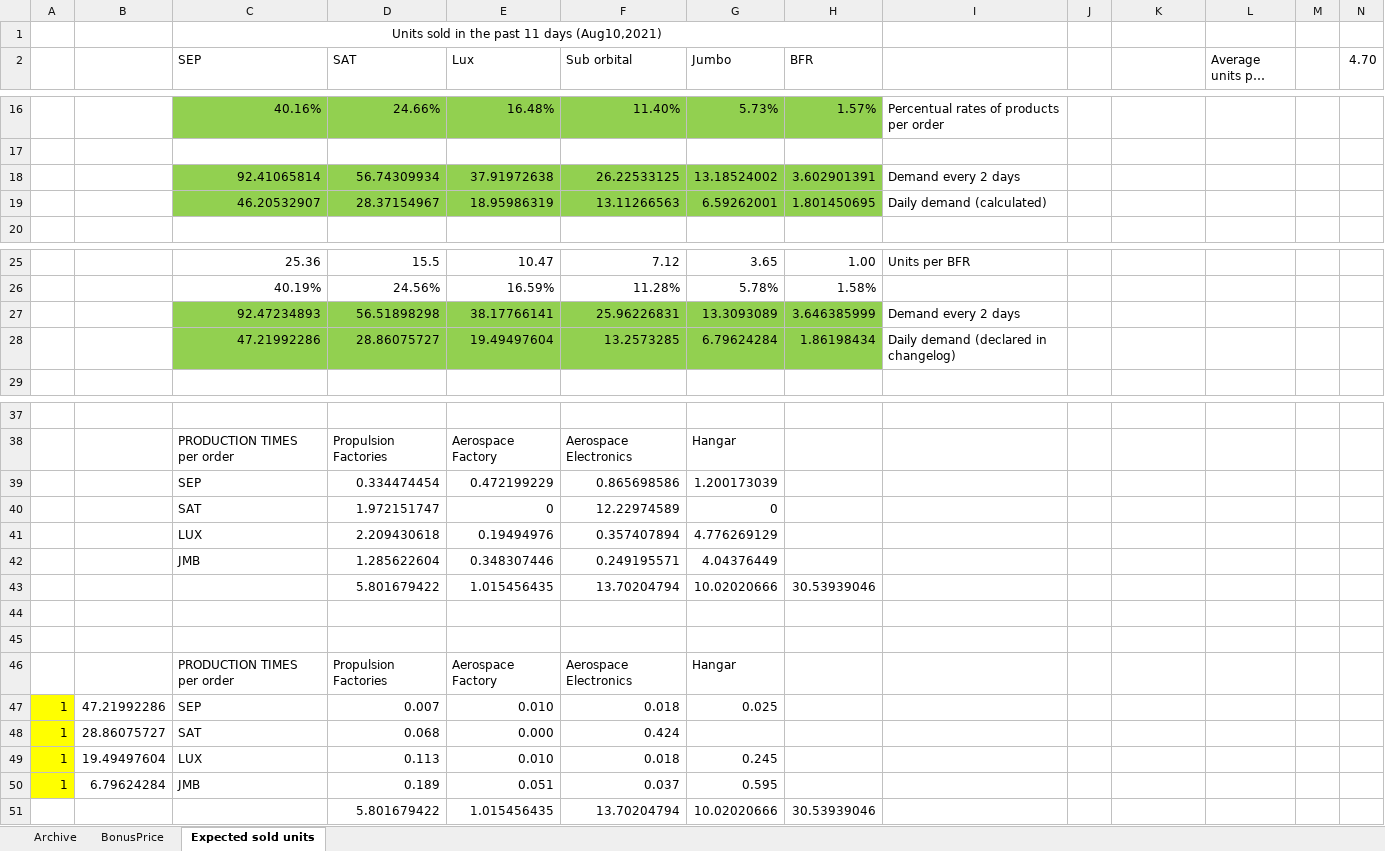
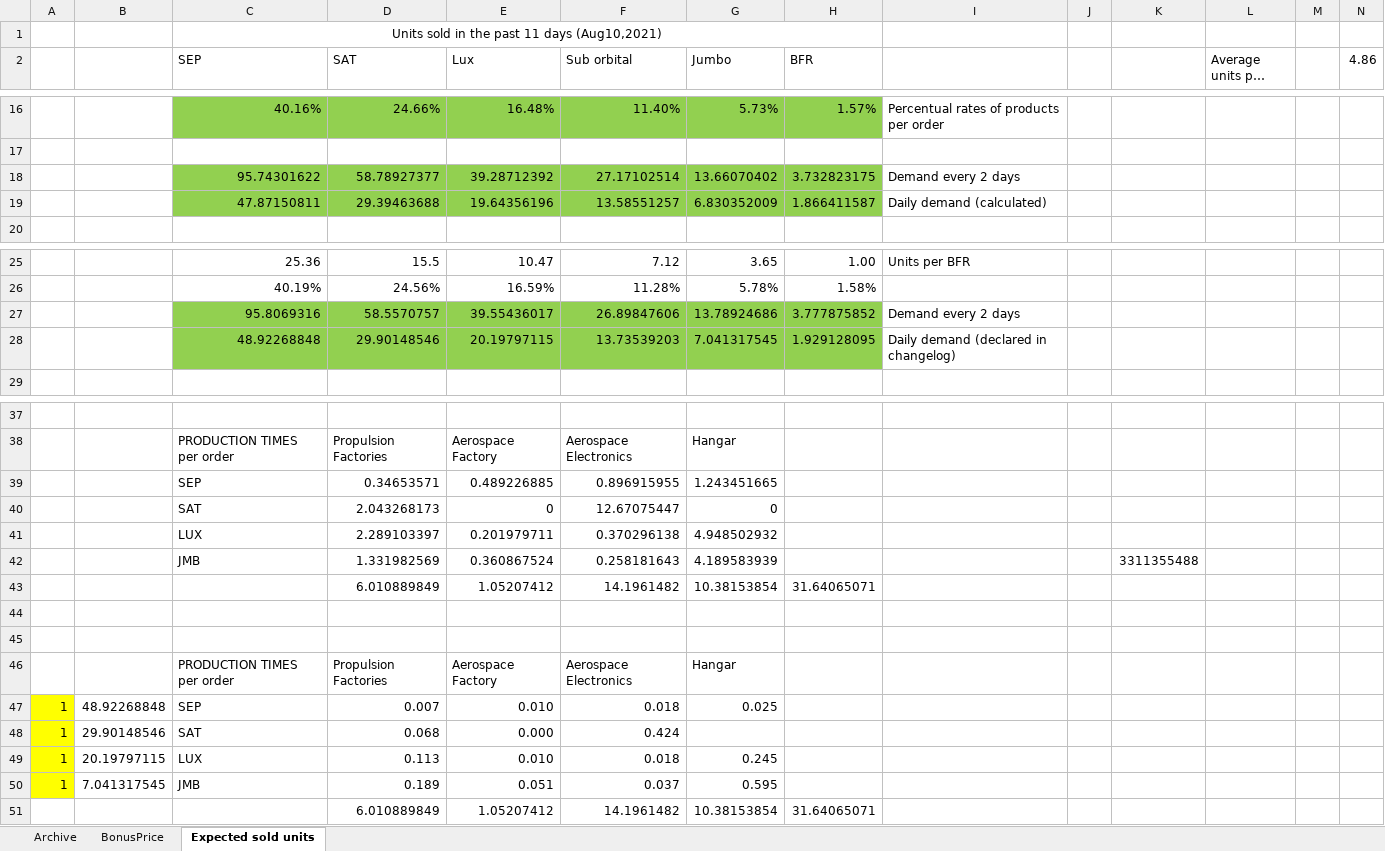
Before and after one commit to OscarFlores-IFi/SimCompanies, an Excel workbook: SalesOffice_archive.xlsx, sheet Expected sold units, drawn as a sheet; only a part is shown, gaps mark what is left out; long unchanged cells end in …; values as stored, in another font and other column widths than the file's, no borders; removed rows and columns are numbered as before the commit, all else as after; the diff names each change by its address in the sheet, - before the commit and + after, or states it on an @@ line.

```diff
--- a/SalesOffice_archive.xlsx (sheet Expected sold units)
+++ b/SalesOffice_archive.xlsx (sheet Expected sold units)
-N2: 4.70
+N2: 4.86
-row 18:  |  | 92.41065814 | 56.74309934 | 37.91972638 | 26.22533125 | 13.18524002 | 3.602901391 | Demand every 2 days
-row 19:  |  | 46.20532907 | 28.37154967 | 18.95986319 | 13.11266563 | 6.59262001 | 1.801450695 | Daily demand (calculated)
+row 18:  |  | 95.74301622 | 58.78927377 | 39.28712392 | 27.17102514 | 13.66070402 | 3.732823175 | Demand every 2 days
+row 19:  |  | 47.87150811 | 29.39463688 | 19.64356196 | 13.58551257 | 6.830352009 | 1.866411587 | Daily demand (calculated)
-row 27:  |  | 92.47234893 | 56.51898298 | 38.17766141 | 25.96226831 | 13.3093089 | 3.646385999 | Demand every 2 days
-row 28:  |  | 47.21992286 | 28.86075727 | 19.49497604 | 13.2573285 | 6.79624284 | 1.86198434 | Daily demand (declared in changelog)
+row 27:  |  | 95.8069316 | 58.5570757 | 39.55436017 | 26.89847606 | 13.78924686 | 3.777875852 | Demand every 2 days
+row 28:  |  | 48.92268848 | 29.90148546 | 20.19797115 | 13.73539203 | 7.041317545 | 1.929128095 | Daily demand (declared in changelog)
-row 39:  |  | SEP | 0.334474454 | 0.472199229 | 0.865698586 | 1.200173039
+row 39:  |  | SEP | 0.34653571 | 0.489226885 | 0.896915955 | 1.243451665
-D40 (SAT): 1.972151747
+D40 (SAT): 2.043268173
-F40 (Sub orbital): 12.22974589
+F40 (Sub orbital): 12.67075447
-row 41:  |  | LUX | 2.209430618 | 0.19494976 | 0.357407894 | 4.776269129
-row 42:  |  | JMB | 1.285622604 | 0.348307446 | 0.249195571 | 4.04376449
-row 43:  |  |  | 5.801679422 | 1.015456435 | 13.70204794 | 10.02020666 | 30.53939046
+row 41:  |  | LUX | 2.289103397 | 0.201979711 | 0.370296138 | 4.948502932
+row 42:  |  | JMB | 1.331982569 | 0.360867524 | 0.258181643 | 4.189583939 |  |  |  | 3311355488
+row 43:  |  |  | 6.010889849 | 1.05207412 | 14.1961482 | 10.38153854 | 31.64065071
-B47: 47.21992286
+B47: 48.92268848
-B48: 28.86075727
+B48: 29.90148546
-B49: 19.49497604
+B49: 20.19797115
-B50: 6.79624284
+B50: 7.041317545
-row 51:  |  |  | 5.801679422 | 1.015456435 | 13.70204794 | 10.02020666 | 30.53939046
+row 51:  |  |  | 6.010889849 | 1.05207412 | 14.1961482 | 10.38153854 | 31.64065071
```
Also changed, not shown: sheet Archive.
